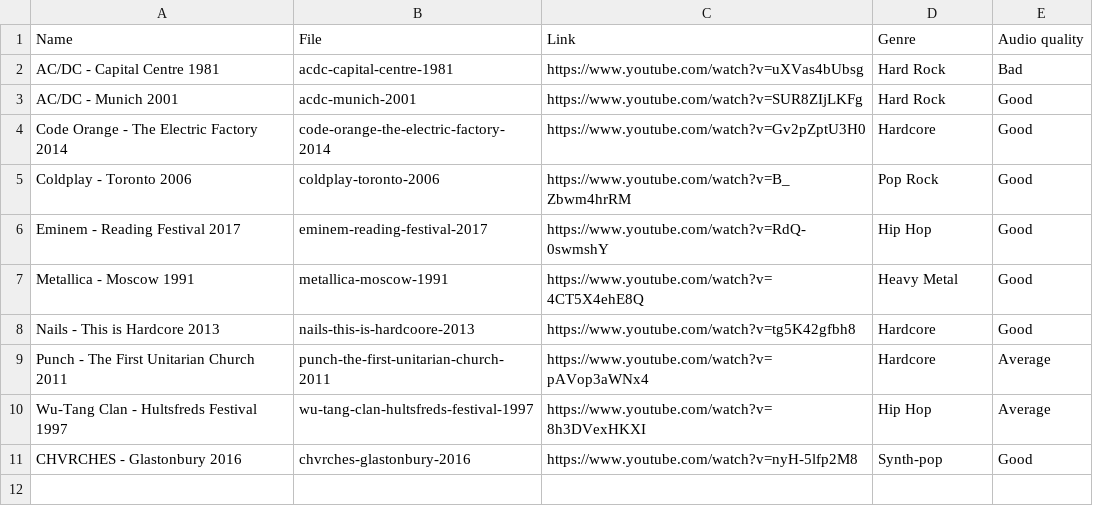
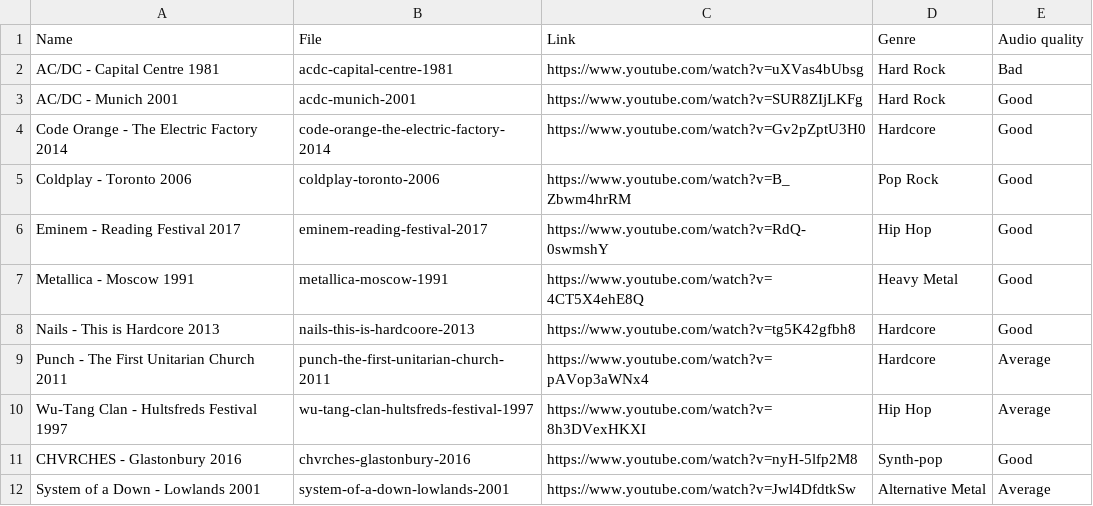
Before and after one commit to pnevyk/time-annotations-of-live-concerts-dataset, a CSV file: talc/data/index.csv, drawn as a sheet; the diff names each change by its address in the sheet, - before the commit and + after, or states it on an @@ line.

Commit message:
Add System of a Down - Lowlands 2001

```diff
--- a/talc/data/index.csv
+++ b/talc/data/index.csv
+row 12: System of a Down - Lowlands 2001 | system-of-a-down-lowlands-2001 | https://www.youtube.com/watch?v=Jwl4DfdtkSw | Alternative Metal | Average
```
Also changed, not shown: 1 other file.
